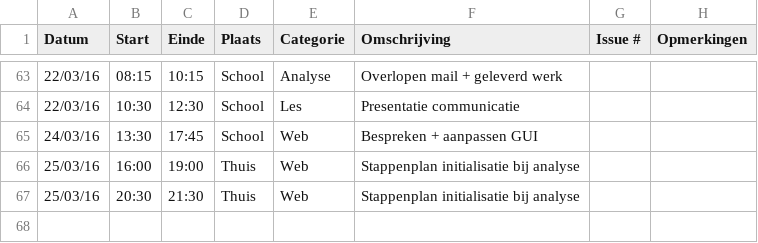
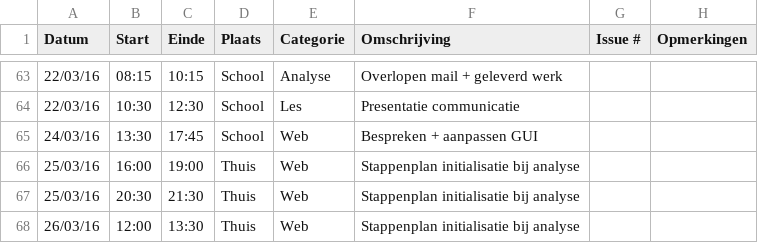
Before and after one commit to ghentlivinglab/Traffic-Travel-Time-Analyzer-2, a CSV file: Mike-BrantsLogboek.csv, drawn as a sheet; only a part is shown, gaps mark what is left out.

Commit message:
Add init modus for analyse (basic)

```diff
--- a/Mike-BrantsLogboek.csv
+++ b/Mike-BrantsLogboek.csv
@@ -67 +67,2 @@ Datum,Start,Einde,Plaats,Categorie,Omschrijving,Issue #,Opmerkingen
 25/03/16,20:30,21:30,Thuis,Web,Stappenplan initialisatie bij analyse,,
+26/03/16,12:00,13:30,Thuis,Web,Stappenplan initialisatie bij analyse,,
```
Also changed, not shown: 7 other files.
